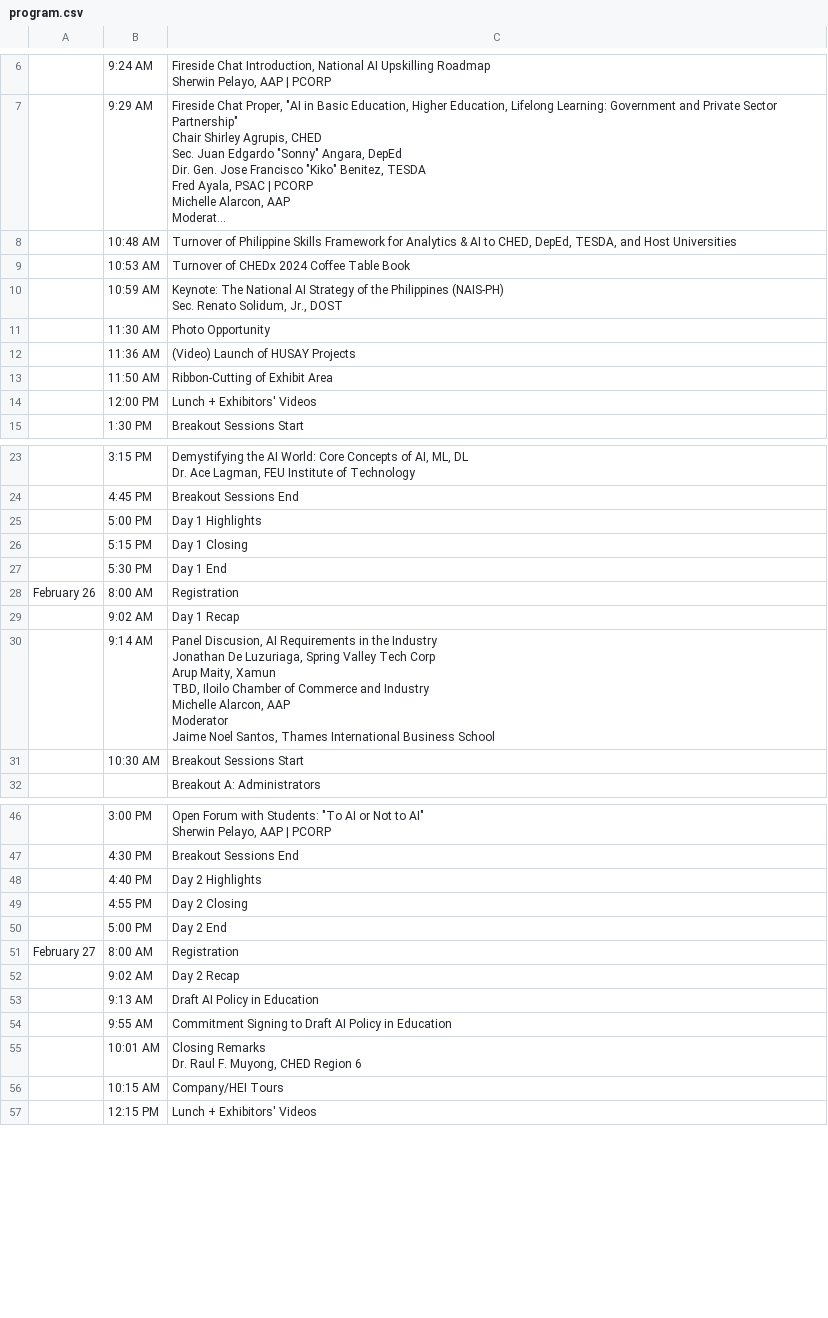
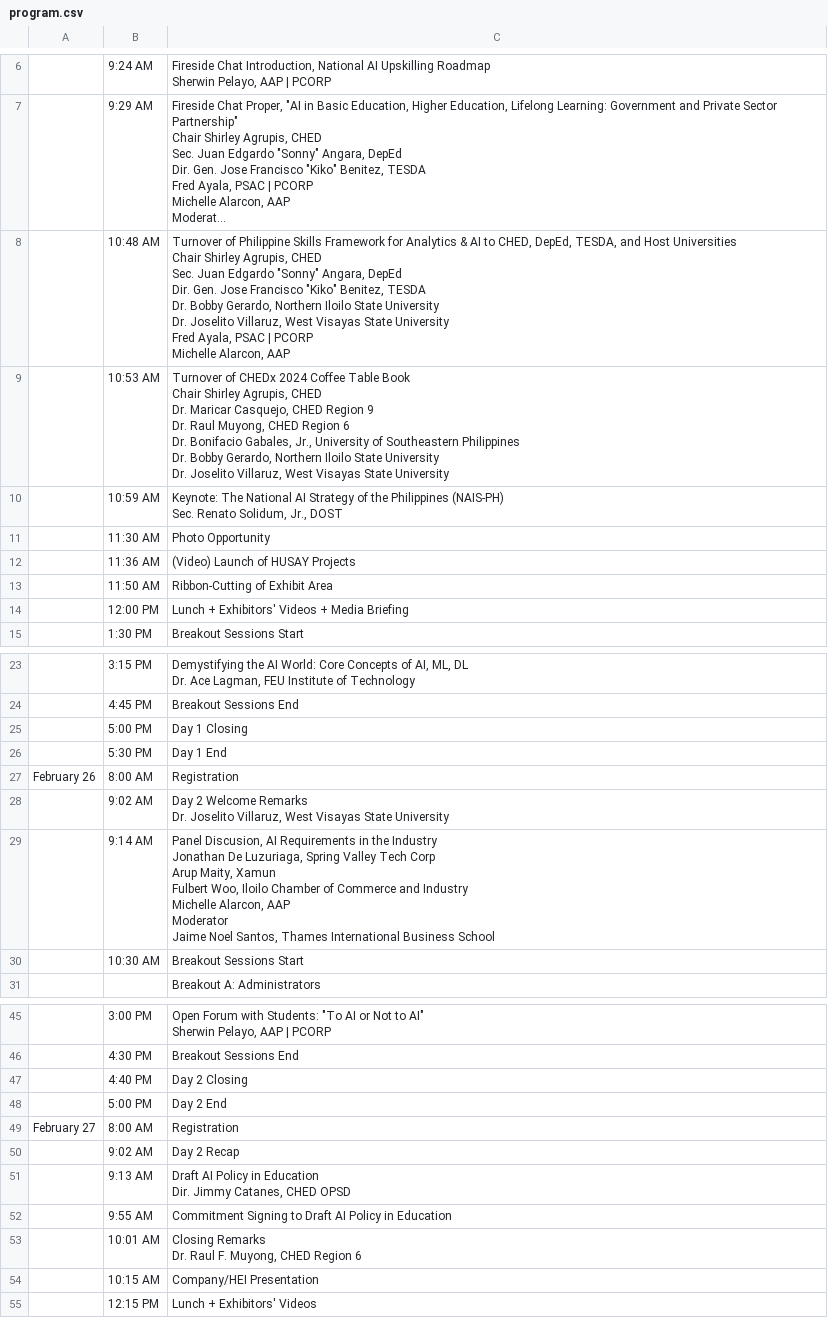
Before and after one commit to mjsolidarios/ched-raise, a CSV file: src/data/program.csv, drawn as a sheet; only a part is shown, gaps mark what is left out; long unchanged cells end in …; removed rows and columns are numbered as before the commit, all else as after; ↵ is a line break in a cell; the diff names each change by its address in the sheet, - before the commit and + after, or states it on an @@ line.

```diff
--- a/src/data/program.csv
+++ b/src/data/program.csv
-C8: …Host Universities
+C8: …Host Universities ↵ Chair Shirley Agrupis, CHED ↵ Sec. Juan Edgardo "Sonny" Angara, DepEd ↵ Dir. Gen. Jose Francisco "Kiko" Benitez, TESDA ↵ Dr. Bobby Gerardo, Northern Iloilo State University ↵ Dr. Joselito Villaruz, West Visayas State University ↵ Fred Ayala, PSAC | PCORP ↵ Michelle Alarcon, AAP
-C9: …Table Book
+C9: …Table Book ↵ Chair Shirley Agrupis, CHED ↵ Dr. Maricar Casquejo, CHED Region 9 ↵ Dr. Raul Muyong, CHED Region 6 ↵ Dr. Bonifacio Gabales, Jr., University of Southeastern Philippines ↵ Dr. Bobby Gerardo, Northern Iloilo State University ↵ Dr. Joselito Villaruz, West Visayas State University
-C14: Lunch + Exhibitors' Videos
+C14: Lunch + Exhibitors' Videos + Media Briefing
-row 25:  | 5:00 PM | Day 1 Highlights
-B25: 5:15 PM
+B25: 5:00 PM
-C28: Day 1 Recap
+C28: Day 2 Welcome Remarks ↵ Dr. Joselito Villaruz, West Visayas State University
-C29: …Maity, Xamun ↵ TBD, Iloilo Chamber…
+C29: …Maity, Xamun ↵ Fulbert Woo, Iloilo Chamber…
-row 48:  | 4:40 PM | Day 2 Highlights
-B47: 4:55 PM
+B47: 4:40 PM
-C51: Draft AI Policy in Education
+C51: Draft AI Policy in Education ↵ Dir. Jimmy Catanes, CHED OPSD
-C54: Company/HEI Tours
+C54: Company/HEI Presentation
```
Also changed, not shown: src/data/agenda.csv, src/data/resource_persons.csv, 4 other files.
